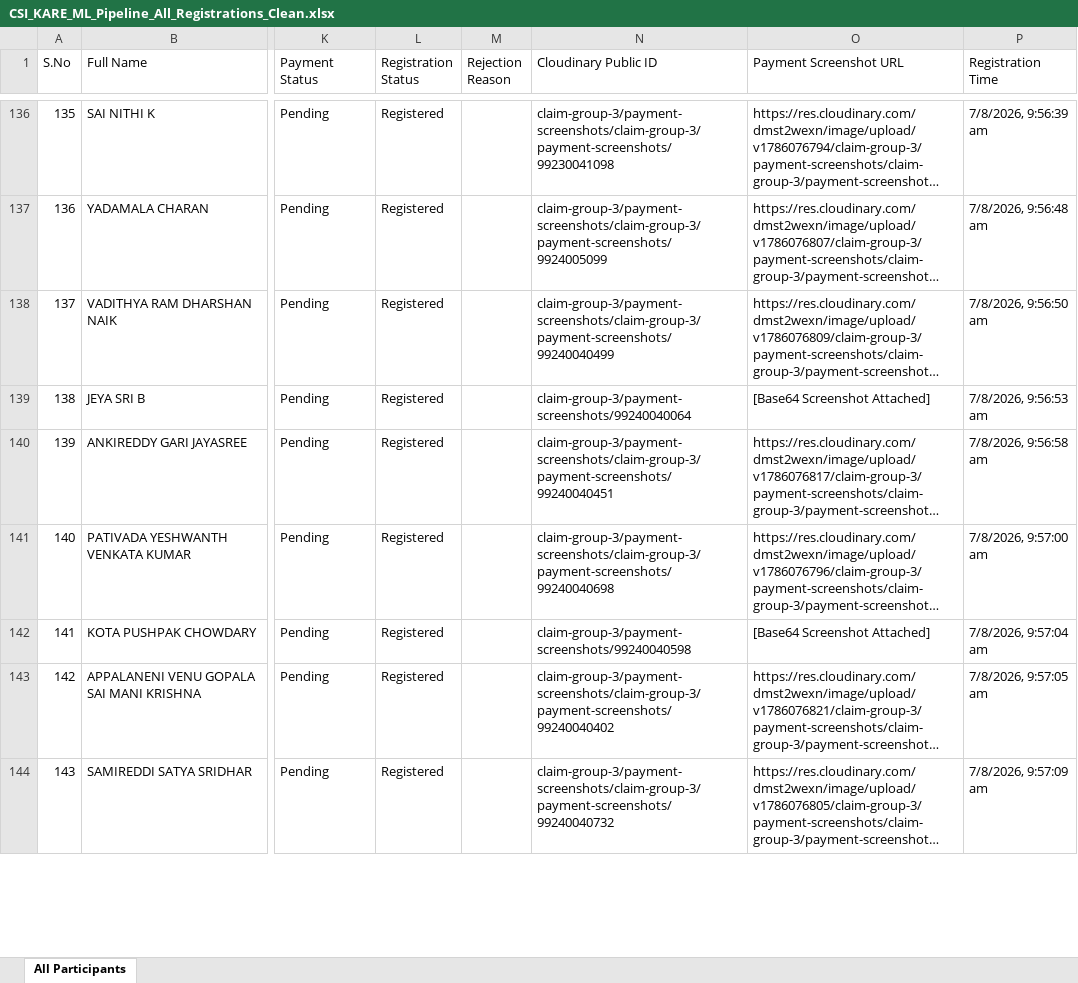
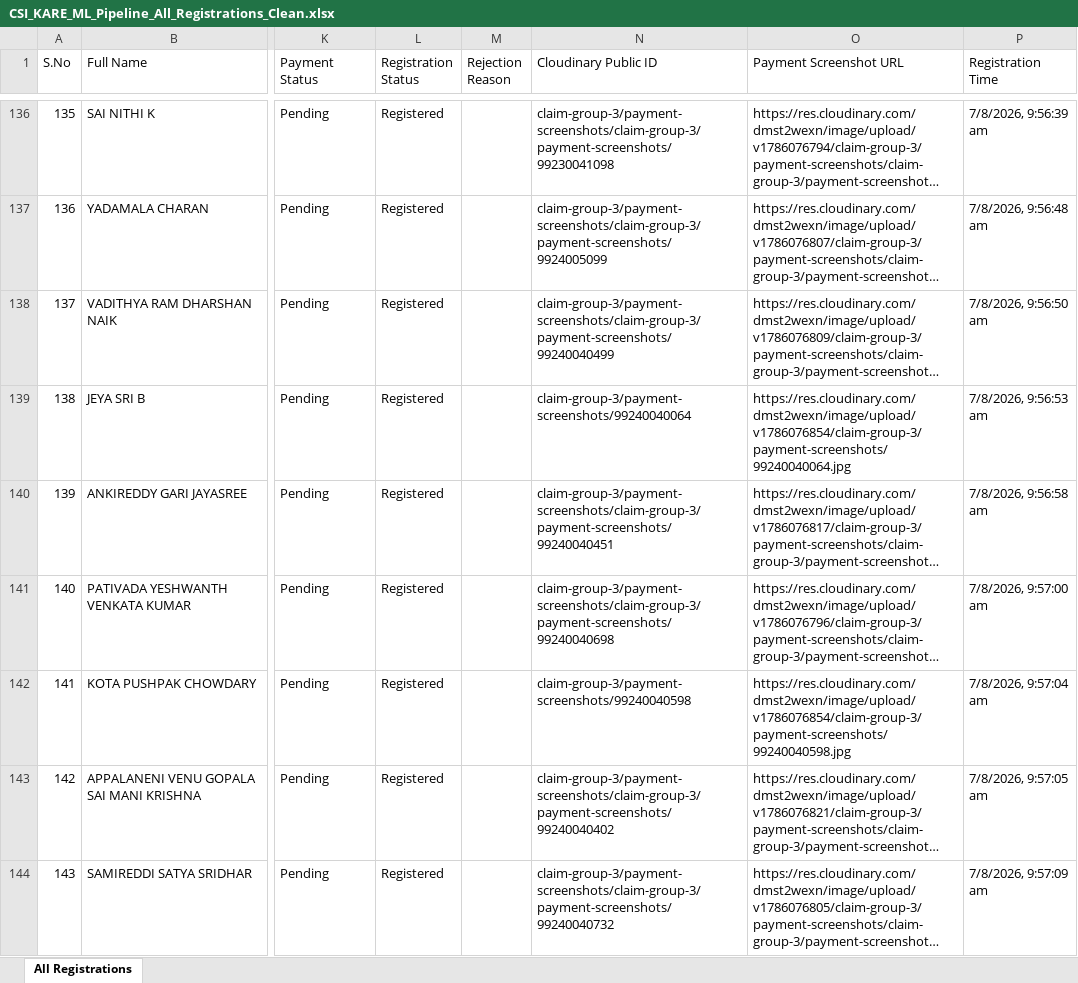
Before and after one commit to bkchaithanya285/one-ml-pipeline, an Excel workbook: CSI_KARE_ML_Pipeline_All_Registrations_Clean.xlsx, sheet All Registrations, drawn as a sheet; only a part is shown, gaps mark what is left out; long unchanged cells end in …; values as stored, in another font and other column widths than the file's, no borders; the diff covers the shown part only; the diff names each change by its address in the sheet, - before the commit and + after, or states it on an @@ line.

Commit message:
Add 3 new students (DADIREDDI VARSHITHA, V MALLIKARJUNA, BOMMADI ISHANT SRI) bringing total DB count to 262 and update Excel sheets

```diff
--- a/CSI_KARE_ML_Pipeline_All_Registrations_Clean.xlsx (sheet All Registrations)
+++ b/CSI_KARE_ML_Pipeline_All_Registrations_Clean.xlsx (sheet All Registrations)
-sheet tab: All Participants
+sheet tab: All Registrations
-O139 (Payment Screenshot URL): [Base64 Screenshot Attached]
+O139 (Payment Screenshot URL): https://res.cloudinary.com/dmst2wexn/image/upload/v1786076854/claim-group-3/payment-screenshots/99240040064.jpg
-O142 (Payment Screenshot URL): [Base64 Screenshot Attached]
+O142 (Payment Screenshot URL): https://res.cloudinary.com/dmst2wexn/image/upload/v1786076854/claim-group-3/payment-screenshots/99240040598.jpg
```
Also changed, not shown: 3 added rows and 44 edited cells elsewhere in this sheet, CSI_KARE_ML_Pipeline_Participants_List.xlsx.
